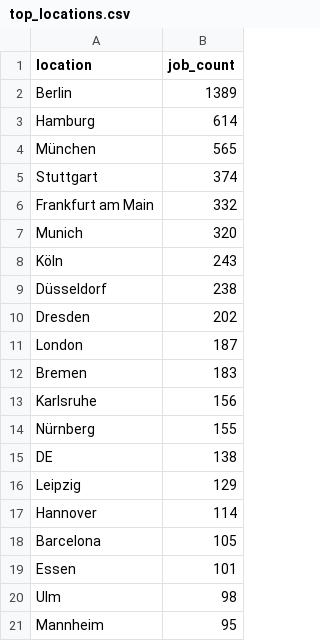
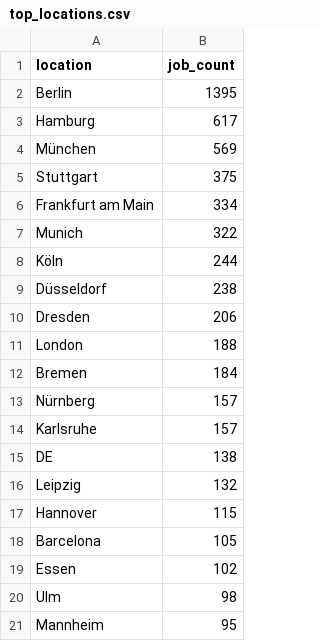
Before and after one commit to ritesh8303/dataforge, a CSV file: analytics/top_locations.csv, drawn as a sheet.

```diff
--- a/analytics/top_locations.csv
+++ b/analytics/top_locations.csv
@@ -1,20 +1,20 @@
 location,job_count
-Berlin,1389
-Hamburg,614
-München,565
-Stuttgart,374
-Frankfurt am Main,332
-Munich,320
-Köln,243
+Berlin,1395
+Hamburg,617
+München,569
+Stuttgart,375
+Frankfurt am Main,334
+Munich,322
+Köln,244
 Düsseldorf,238
-Dresden,202
-London,187
-Bremen,183
-Karlsruhe,156
-Nürnberg,155
+Dresden,206
+London,188
+Bremen,184
+Nürnberg,157
+Karlsruhe,157
 DE,138
-Leipzig,129
-Hannover,114
+Leipzig,132
+Hannover,115
 Barcelona,105
-Essen,101
+Essen,102
 Ulm,98
```
Also changed, not shown: analytics/top_companies.csv, 7 other files.
